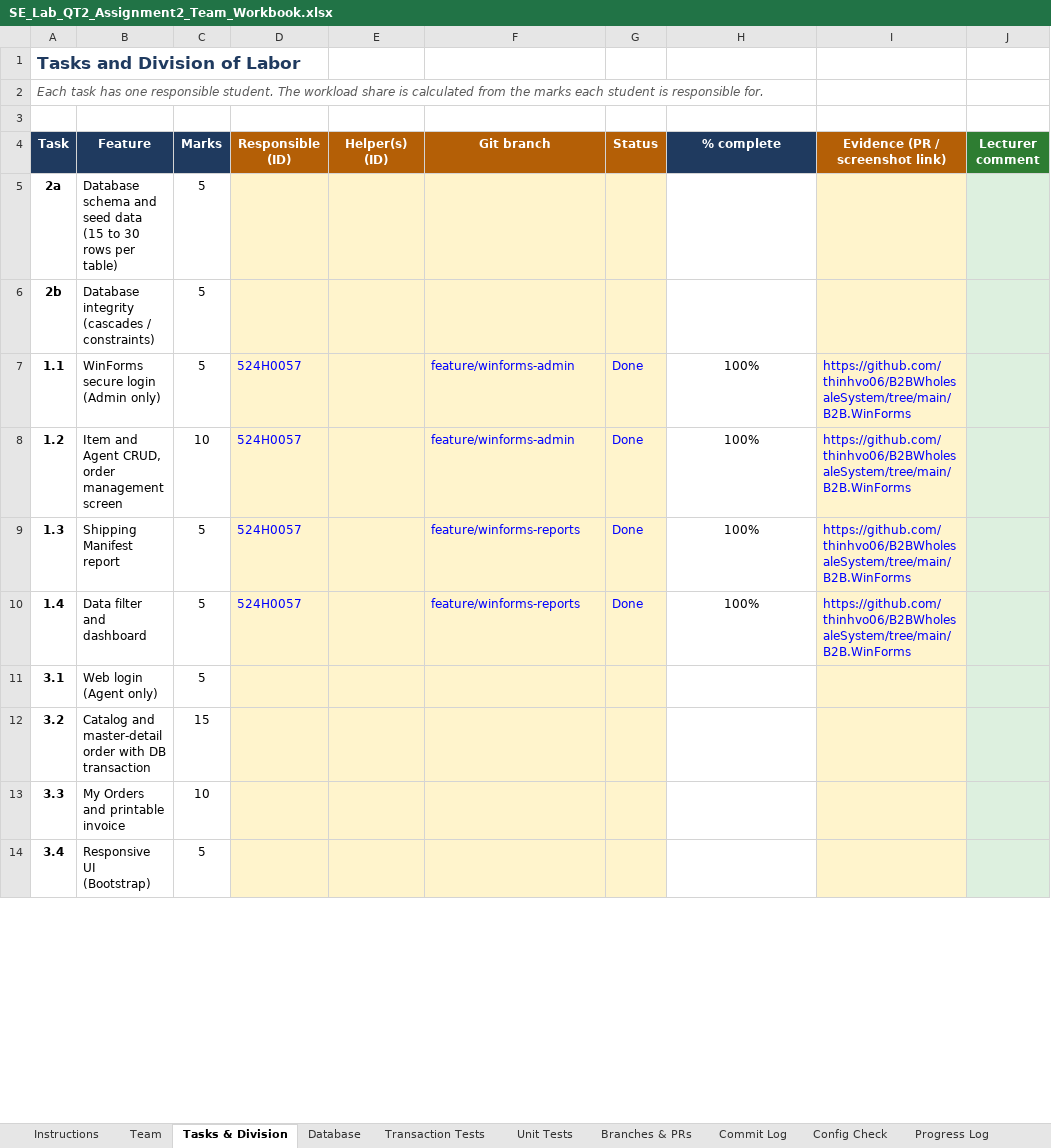
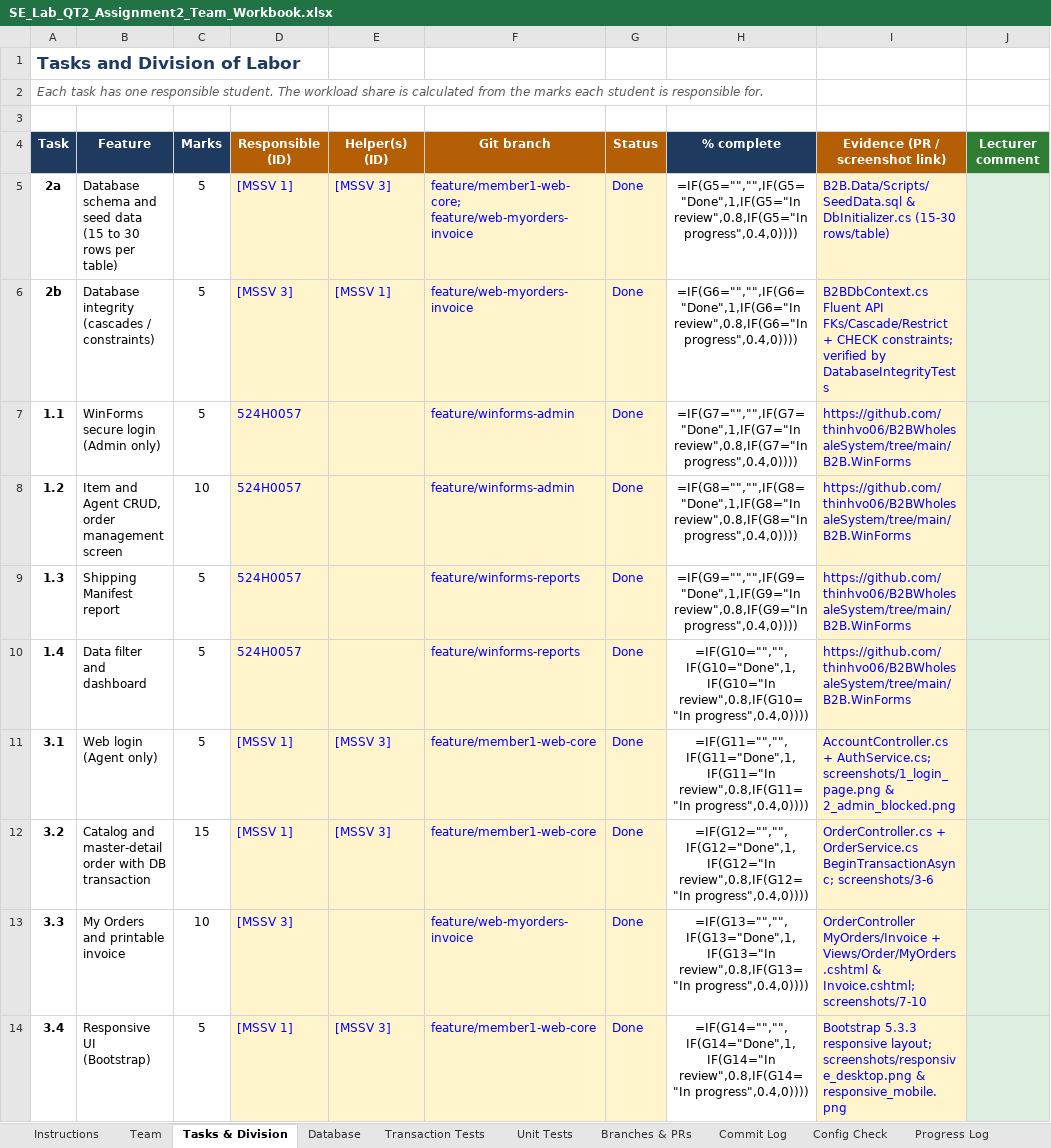
Before and after one commit to thinhvo06/B2BWholesaleSystem, an Excel workbook: SE_Lab_QT2_Assignment2_Team_Workbook.xlsx, sheet Tasks & Division, drawn as a sheet; only a part is shown; values as stored, in another font and other column widths than the file's, no borders; formulas without a stored value are shown as written; conditional formats not drawn; the diff covers the shown part only; the diff names each change by its address in the sheet, - before the commit and + after, or states it on an @@ line.

Commit message:
docs: update Report.docx, Team Workbook, Readme.txt and live screenshots for Member 3

```diff
--- a/SE_Lab_QT2_Assignment2_Team_Workbook.xlsx (sheet Tasks & Division)
+++ b/SE_Lab_QT2_Assignment2_Team_Workbook.xlsx (sheet Tasks & Division)
-D5 (Responsible (ID)): (empty)
+D5 (Responsible (ID)): [MSSV 1]
-E5 (Helper(s) (ID)): (empty)
+E5 (Helper(s) (ID)): [MSSV 3]
-F5 (Git branch): (empty)
+F5 (Git branch): feature/member1-web-core; feature/web-myorders-invoice
-G5:G6 (Status): (empty)
+G5:G6 (Status): Done
-H5 (% complete): (empty)
+H5 (% complete): =IF(G5="","",IF(G5="Done",1,IF(G5="In review",0.8,IF(G5="In progress",0.4,0))))
-I5 (Evidence (PR / screenshot link)): (empty)
+I5 (Evidence (PR / screenshot link)): B2B.Data/Scripts/SeedData.sql & DbInitializer.cs (15-30 rows/table)
-D6 (Responsible (ID)): (empty)
+D6 (Responsible (ID)): [MSSV 3]
-E6 (Helper(s) (ID)): (empty)
+E6 (Helper(s) (ID)): [MSSV 1]
-F6 (Git branch): (empty)
+F6 (Git branch): feature/web-myorders-invoice
-H6 (% complete): (empty)
+H6 (% complete): =IF(G6="","",IF(G6="Done",1,IF(G6="In review",0.8,IF(G6="In progress",0.4,0))))
-I6 (Evidence (PR / screenshot link)): (empty)
+I6 (Evidence (PR / screenshot link)): B2BDbContext.cs Fluent API FKs/Cascade/Restrict + CHECK constraints; verified by DatabaseIntegrityTests
-H7 (% complete): 100%
+H7 (% complete): =IF(G7="","",IF(G7="Done",1,IF(G7="In review",0.8,IF(G7="In progress",0.4,0))))
-H8 (% complete): 100%
+H8 (% complete): =IF(G8="","",IF(G8="Done",1,IF(G8="In review",0.8,IF(G8="In progress",0.4,0))))
-H9 (% complete): 100%
+H9 (% complete): =IF(G9="","",IF(G9="Done",1,IF(G9="In review",0.8,IF(G9="In progress",0.4,0))))
-H10 (% complete): 100%
+H10 (% complete): =IF(G10="","",IF(G10="Done",1,IF(G10="In review",0.8,IF(G10="In progress",0.4,0))))
-D11:D12 (Responsible (ID)): (empty)
+D11:D12 (Responsible (ID)): [MSSV 1]
-E11:E12 (Helper(s) (ID)): (empty)
+E11:E12 (Helper(s) (ID)): [MSSV 3]
-F11:F12 (Git branch): (empty)
+F11:F12 (Git branch): feature/member1-web-core
-G11:G14 (Status): (empty)
+G11:G14 (Status): Done
-H11 (% complete): (empty)
+H11 (% complete): =IF(G11="","",IF(G11="Done",1,IF(G11="In review",0.8,IF(G11="In progress",0.4,0))))
-I11 (Evidence (PR / screenshot link)): (empty)
+I11 (Evidence (PR / screenshot link)): AccountController.cs + AuthService.cs; screenshots/1_login_page.png & 2_admin_blocked.png
-H12 (% complete): (empty)
+H12 (% complete): =IF(G12="","",IF(G12="Done",1,IF(G12="In review",0.8,IF(G12="In progress",0.4,0))))
-I12 (Evidence (PR / screenshot link)): (empty)
+I12 (Evidence (PR / screenshot link)): OrderController.cs + OrderService.cs BeginTransactionAsync; screenshots/3-6
-D13 (Responsible (ID)): (empty)
+D13 (Responsible (ID)): [MSSV 3]
-F13 (Git branch): (empty)
+F13 (Git branch): feature/web-myorders-invoice
-H13 (% complete): (empty)
+H13 (% complete): =IF(G13="","",IF(G13="Done",1,IF(G13="In review",0.8,IF(G13="In progress",0.4,0))))
-I13 (Evidence (PR / screenshot link)): (empty)
+I13 (Evidence (PR / screenshot link)): OrderController MyOrders/Invoice + Views/Order/MyOrders.cshtml & Invoice.cshtml; screenshots/7-10
-D14 (Responsible (ID)): (empty)
+D14 (Responsible (ID)): [MSSV 1]
-E14 (Helper(s) (ID)): (empty)
+E14 (Helper(s) (ID)): [MSSV 3]
-F14 (Git branch): (empty)
+F14 (Git branch): feature/member1-web-core
-H14 (% complete): (empty)
+H14 (% complete): =IF(G14="","",IF(G14="Done",1,IF(G14="In review",0.8,IF(G14="In progress",0.4,0))))
-I14 (Evidence (PR / screenshot link)): (empty)
+I14 (Evidence (PR / screenshot link)): Bootstrap 5.3.3 responsive layout; screenshots/responsive_desktop.png & responsive_mobile.png
```
Also changed, not shown: 1 added row, 1 removed row and 35 edited cells elsewhere in this sheet, sheet Unit Tests, sheet Summary, sheet Database, sheet Marking, sheet Transaction Tests, sheet Branches & PRs, 5 more sheets, 13 other files.
